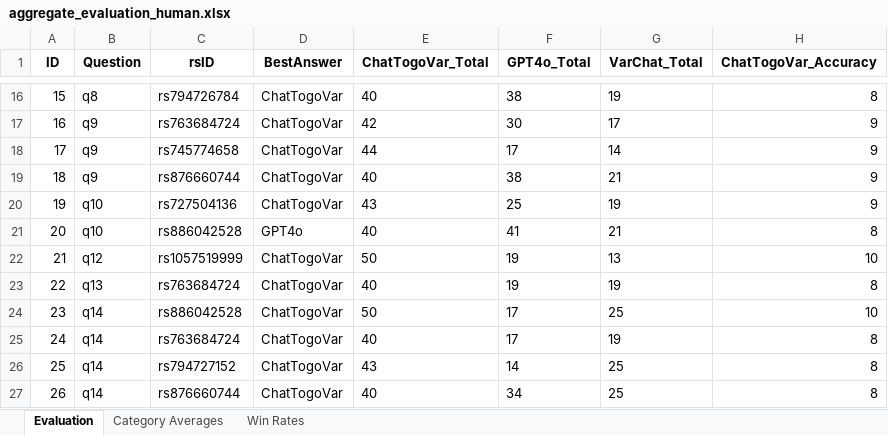
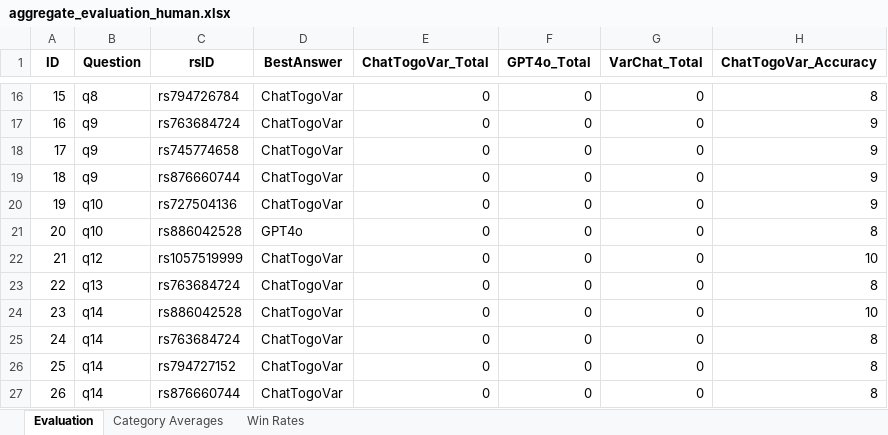
Before and after one commit to mitsuhashi/chat-togovar, an Excel workbook: evaluation/human/aggregate_evaluation_human.xlsx, sheet Evaluation, drawn as a sheet; only a part is shown, gaps mark what is left out; values as stored, in another font and other column widths than the file's, no borders; the diff covers the shown part only; the diff names each change by its address in the sheet, - before the commit and + after, or states it on an @@ line.

```diff
--- a/evaluation/human/aggregate_evaluation_human.xlsx (sheet Evaluation)
+++ b/evaluation/human/aggregate_evaluation_human.xlsx (sheet Evaluation)
-E16 (ChatTogoVar_Total): 40
+E16 (ChatTogoVar_Total): 0
-F16 (GPT4o_Total): 38
+F16 (GPT4o_Total): 0
-G16 (VarChat_Total): 19
+G16 (VarChat_Total): 0
-E17 (ChatTogoVar_Total): 42
+E17 (ChatTogoVar_Total): 0
-F17 (GPT4o_Total): 30
+F17 (GPT4o_Total): 0
-G17 (VarChat_Total): 17
+G17 (VarChat_Total): 0
-E18 (ChatTogoVar_Total): 44
+E18 (ChatTogoVar_Total): 0
-F18 (GPT4o_Total): 17
+F18 (GPT4o_Total): 0
-G18 (VarChat_Total): 14
+G18 (VarChat_Total): 0
-E19 (ChatTogoVar_Total): 40
+E19 (ChatTogoVar_Total): 0
-F19 (GPT4o_Total): 38
+F19 (GPT4o_Total): 0
-G19 (VarChat_Total): 21
+G19 (VarChat_Total): 0
-E20 (ChatTogoVar_Total): 43
+E20 (ChatTogoVar_Total): 0
-F20 (GPT4o_Total): 25
+F20 (GPT4o_Total): 0
-G20 (VarChat_Total): 19
+G20 (VarChat_Total): 0
-E21 (ChatTogoVar_Total): 40
+E21 (ChatTogoVar_Total): 0
-F21 (GPT4o_Total): 41
+F21 (GPT4o_Total): 0
-G21 (VarChat_Total): 21
+G21 (VarChat_Total): 0
-E22 (ChatTogoVar_Total): 50
+E22 (ChatTogoVar_Total): 0
-F22:F23 (GPT4o_Total): 19
+F22:F23 (GPT4o_Total): 0
-G22 (VarChat_Total): 13
+G22 (VarChat_Total): 0
-E23 (ChatTogoVar_Total): 40
+E23 (ChatTogoVar_Total): 0
-G23 (VarChat_Total): 19
+G23 (VarChat_Total): 0
-E24 (ChatTogoVar_Total): 50
+E24 (ChatTogoVar_Total): 0
-F24:F25 (GPT4o_Total): 17
+F24:F25 (GPT4o_Total): 0
-G24 (VarChat_Total): 25
+G24 (VarChat_Total): 0
-E25 (ChatTogoVar_Total): 40
+E25 (ChatTogoVar_Total): 0
-G25 (VarChat_Total): 19
+G25 (VarChat_Total): 0
-E26 (ChatTogoVar_Total): 43
+E26 (ChatTogoVar_Total): 0
-F26 (GPT4o_Total): 14
+F26 (GPT4o_Total): 0
-G26:G27 (VarChat_Total): 25
+G26:G27 (VarChat_Total): 0
-E27 (ChatTogoVar_Total): 40
+E27 (ChatTogoVar_Total): 0
-F27 (GPT4o_Total): 34
+F27 (GPT4o_Total): 0
```
Also changed, not shown: 413 edited cells and cell formats elsewhere in this sheet, sheet Category Averages, charts or pictures, 1 other file.
